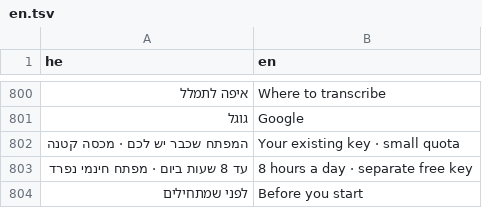
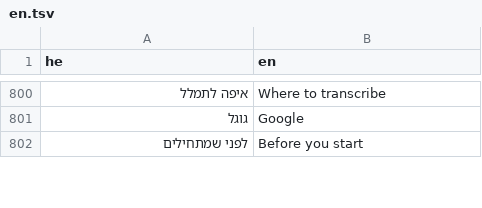
Before and after one commit to BeniaBot/subtitle-studio, a TSV file: build/lang/en.tsv, drawn as a sheet; only a part is shown, gaps mark what is left out; removed rows and columns are numbered as before the commit, all else as after; the diff covers the shown part only; the diff names each change by its address in the sheet, - before the commit and + after, or states it on an @@ line.

```diff
--- a/build/lang/en.tsv
+++ b/build/lang/en.tsv
-row 802: המפתח שכבר יש לכם · מכסה קטנה | Your existing key · small quota
-row 803: עד 8 שעות ביום · מפתח חינמי נפרד | 8 hours a day · separate free key
```
Also changed, not shown: 40 added rows, 1 removed row and 2 edited cells elsewhere in this file, 15 other files.
